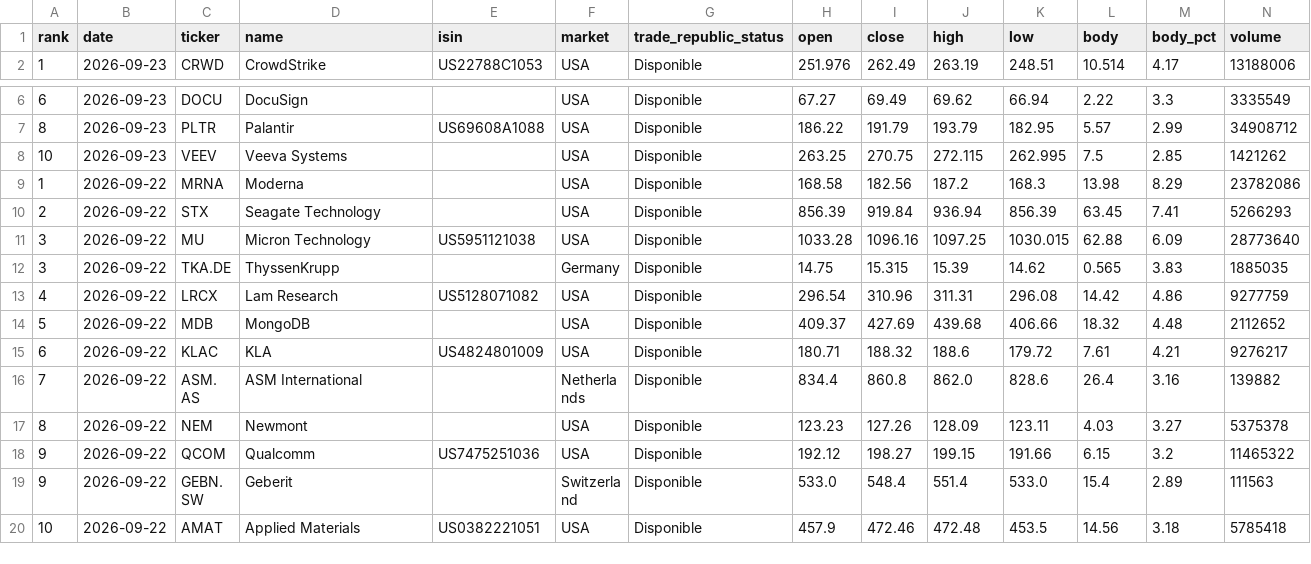
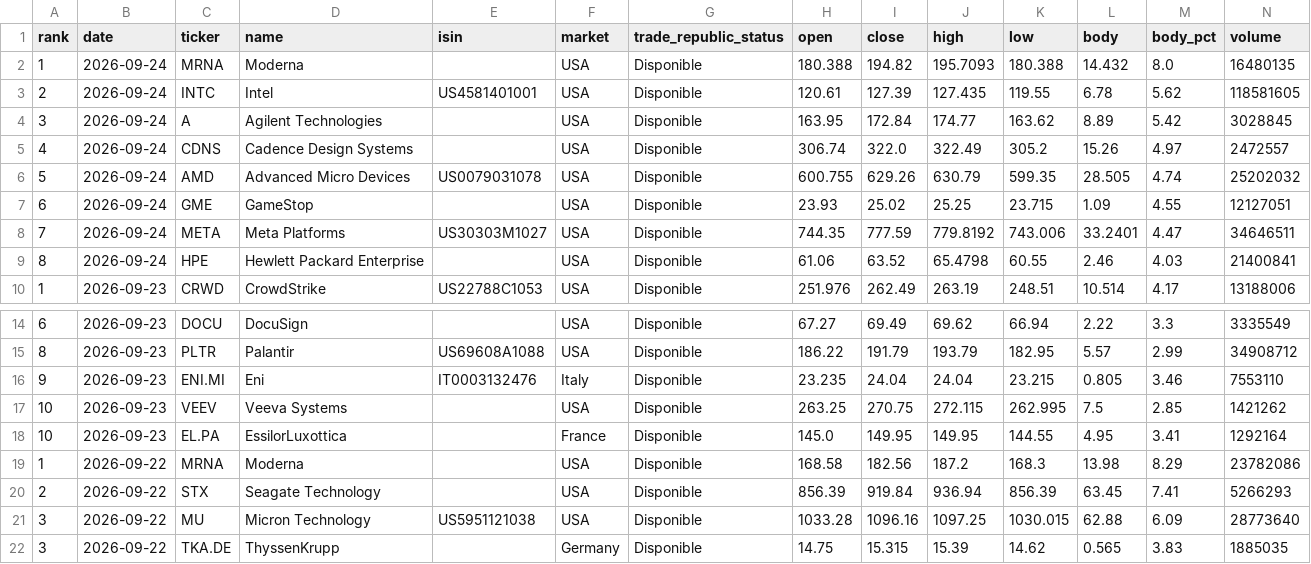
Before and after one commit to instialejandro-stack/stock-candle-scanner-actions, a CSV file: output/history_top10_bullish_candles.csv, drawn as a sheet; only a part is shown, gaps mark what is left out; the shorter side is filled out with more unchanged rows.

```diff
--- a/output/history_top10_bullish_candles.csv
+++ b/output/history_top10_bullish_candles.csv
@@ -1,2 +1,10 @@
 rank,date,ticker,name,isin,market,trade_republic_status,open,close,high,low,body,body_pct,volume
+1,2026-09-24,MRNA,Moderna,,USA,Disponible,180.388,194.82,195.7093,180.388,14.432,8.0,16480135
+2,2026-09-24,INTC,Intel,US4581401001,USA,Disponible,120.61,127.39,127.435,119.55,6.78,5.62,118581605
+3,2026-09-24,A,Agilent Technologies,,USA,Disponible,163.95,172.84,174.77,163.62,8.89,5.42,3028845
+4,2026-09-24,CDNS,Cadence Design Systems,,USA,Disponible,306.74,322.0,322.49,305.2,15.26,4.97,2472557
+5,2026-09-24,AMD,Advanced Micro Devices,US0079031078,USA,Disponible,600.755,629.26,630.79,599.35,28.505,4.74,25202032
+6,2026-09-24,GME,GameStop,,USA,Disponible,23.93,25.02,25.25,23.715,1.09,4.55,12127051
+7,2026-09-24,META,Meta Platforms,US30303M1027,USA,Disponible,744.35,777.59,779.8192,743.006,33.2401,4.47,34646511
+8,2026-09-24,HPE,Hewlett Packard Enterprise,,USA,Disponible,61.06,63.52,65.4798,60.55,2.46,4.03,21400841
 1,2026-09-23,CRWD,CrowdStrike,US22788C1053,USA,Disponible,251.976,262.49,263.19,248.51,10.514,4.17,13188006
@@ -7,3 +15,5 @@ rank,date,ticker,name,isin,market,trade_republic_status,open,close,high,low,body
 8,2026-09-23,PLTR,Palantir,US69608A1088,USA,Disponible,186.22,191.79,193.79,182.95,5.57,2.99,34908712
+9,2026-09-23,ENI.MI,Eni,IT0003132476,Italy,Disponible,23.235,24.04,24.04,23.215,0.805,3.46,7553110
 10,2026-09-23,VEEV,Veeva Systems,,USA,Disponible,263.25,270.75,272.115,262.995,7.5,2.85,1421262
+10,2026-09-23,EL.PA,EssilorLuxottica,,France,Disponible,145.0,149.95,149.95,144.55,4.95,3.41,1292164
 1,2026-09-22,MRNA,Moderna,,USA,Disponible,168.58,182.56,187.2,168.3,13.98,8.29,23782086
```
Also changed, not shown: output/history_intraday_candidates.csv, output/intraday_candidates.csv, 2 other files.
